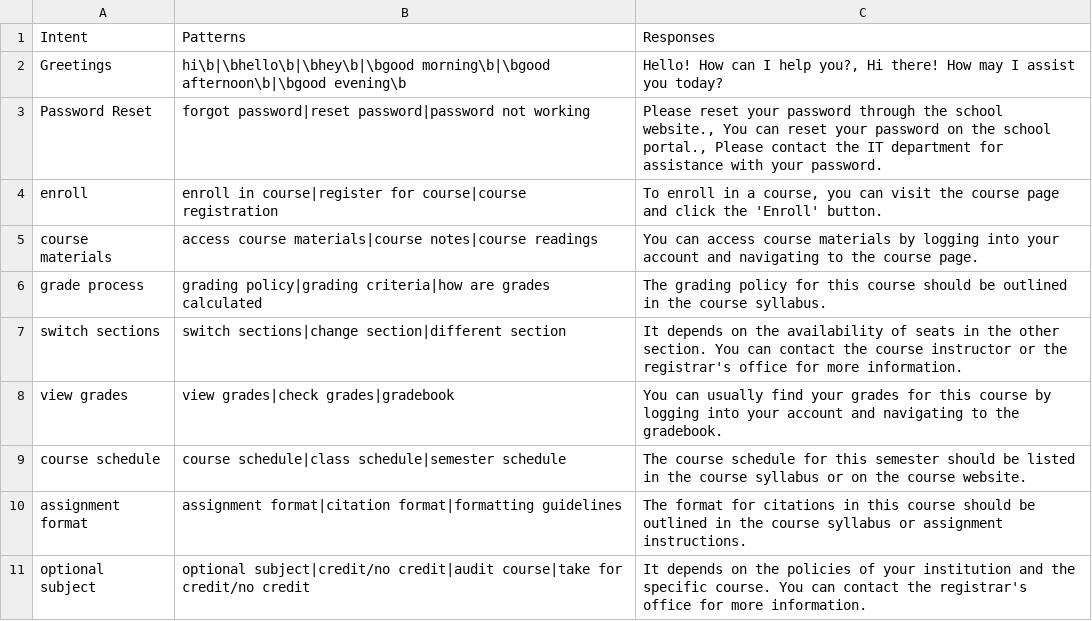
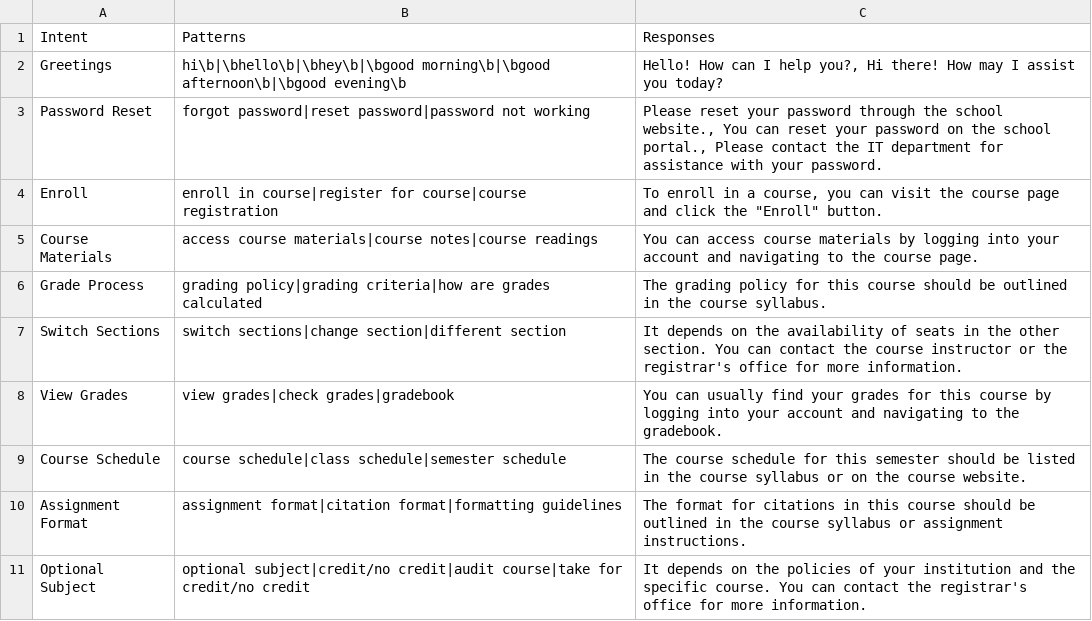
Before and after one commit to BRAMANI18/chatbot, a CSV file: studenthelpdeskDATASET.csv, drawn as a sheet; only a part is shown; the diff covers the shown part only.

```diff
--- a/studenthelpdeskDATASET.csv
+++ b/studenthelpdeskDATASET.csv
@@ -3,9 +3,9 @@ Greetings,"hi\b|\bhello\b|\bhey\b|\bgood morning\b|\bgood afternoon\b|\bgood eve
 Password Reset,"forgot password|reset password|password not working","Please reset your password through the school website., You can reset your password on the school portal., Please contact the IT department for assistance with your password."
-enroll,"enroll in course|register for course|course registration","To enroll in a course, you can visit the course page and click the 'Enroll' button."
-course materials,"access course materials|course notes|course readings","You can access course materials by logging into your account and navigating to the course page."
-grade process,"grading policy|grading criteria|how are grades calculated","The grading policy for this course should be outlined in the course syllabus."
-switch sections,"switch sections|change section|different section","It depends on the availability of seats in the other section. You can contact the course instructor or the registrar's office for more information."
-view grades,"view grades|check grades|gradebook","You can usually find your grades for this course by logging into your account and navigating to the gradebook."
-course schedule,"course schedule|class schedule|semester schedule","The course schedule for this semester should be listed in the course syllabus or on the course website."
-assignment format,"assignment format|citation format|formatting guidelines","The format for citations in this course should be outlined in the course syllabus or assignment instructions."
-optional subject,"optional subject|credit/no credit|audit course|take for credit/no credit","It depends on the policies of your institution and the specific course. You can contact the registrar's office for more information."
+Enroll,"enroll in course|register for course|course registration","To enroll in a course, you can visit the course page and click the ""Enroll"" button."
+Course Materials,"access course materials|course notes|course readings","You can access course materials by logging into your account and navigating to the course page."
+Grade Process,"grading policy|grading criteria|how are grades calculated","The grading policy for this course should be outlined in the course syllabus."
+Switch Sections,"switch sections|change section|different section","It depends on the availability of seats in the other section. You can contact the course instructor or the registrar's office for more information."
+View Grades,"view grades|check grades|gradebook","You can usually find your grades for this course by logging into your account and navigating to the gradebook."
+Course Schedule,"course schedule|class schedule|semester schedule","The course schedule for this semester should be listed in the course syllabus or on the course website."
+Assignment Format,"assignment format|citation format|formatting guidelines","The format for citations in this course should be outlined in the course syllabus or assignment instructions."
+Optional Subject,"optional subject|credit/no credit|audit course|take for credit/no credit","It depends on the policies of your institution and the specific course. You can contact the registrar's office for more information."
```
Also changed, not shown: 6 removed rows and 11 edited cells elsewhere in this file.
